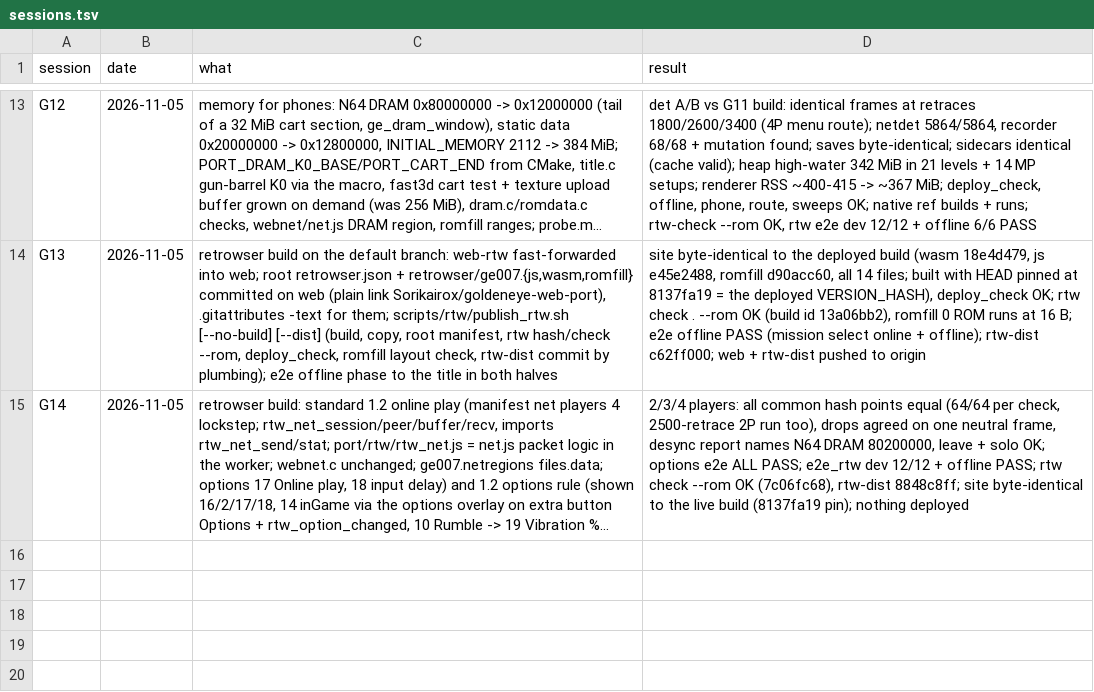
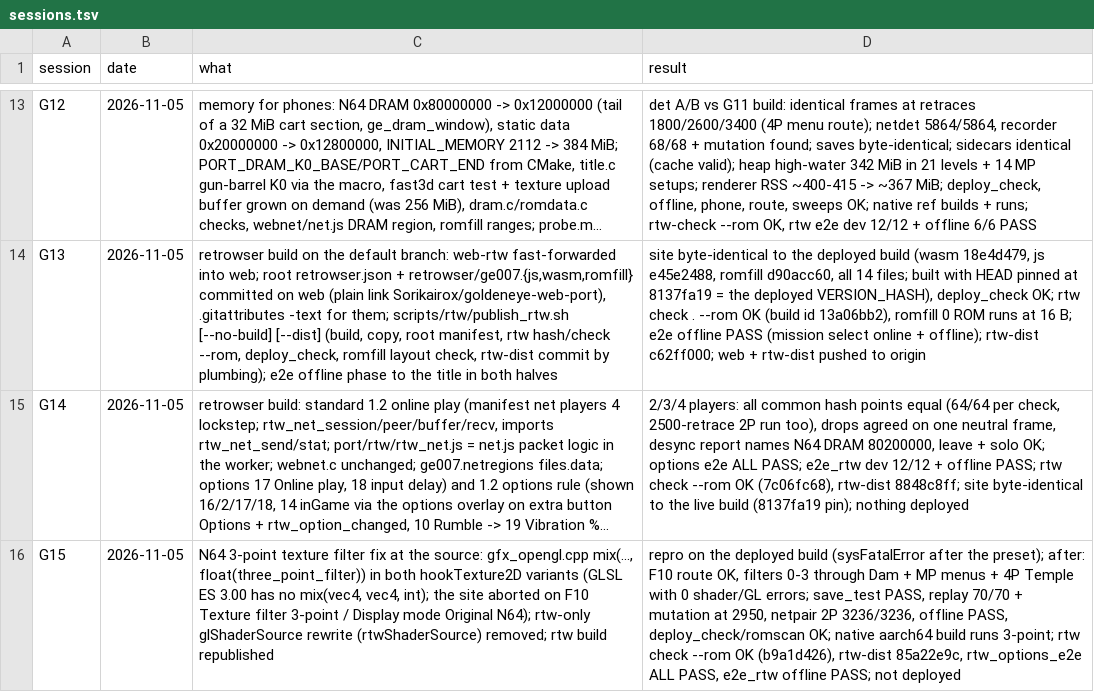
Before and after one commit to Sorikairox/goldeneye-web-port, a TSV file: docs/web/sessions.tsv, drawn as a sheet; only a part is shown, gaps mark what is left out; long unchanged cells end in …; the diff names each change by its address in the sheet, - before the commit and + after, or states it on an @@ line.

```diff
--- a/docs/web/sessions.tsv
+++ b/docs/web/sessions.tsv
+row 16: G15 | 2026-11-05 | N64 3-point texture filter fix at the source: gfx_opengl.cpp mix(..., float(three_point_filter)) in both hookTexture2D variants (GLSL ES 3.00 has no mix(vec4, vec4, int); the site aborted on F10 Texture filter 3-point / Display mode Original N64); rtw-only glShaderSource rewrite (rtwShaderSource) removed; rtw build republished | repro on the deployed build (sysFatalError after the preset); after: F10 route OK, filters 0-3 through Dam + MP menus + 4P Temple with 0 shader/GL errors; save_test PASS, replay 70/70 + mutation at 2950, netpair 2P 3236/3236, offline PASS, deploy_check/romscan OK; native aarch64 build runs 3-point; rtw check --rom OK (b9a1d426), rtw-dist 85a22e9c, rtw_options_e2e ALL PASS, e2e_rtw offline PASS; not deployed
```
Also changed, not shown: 8 other files.
